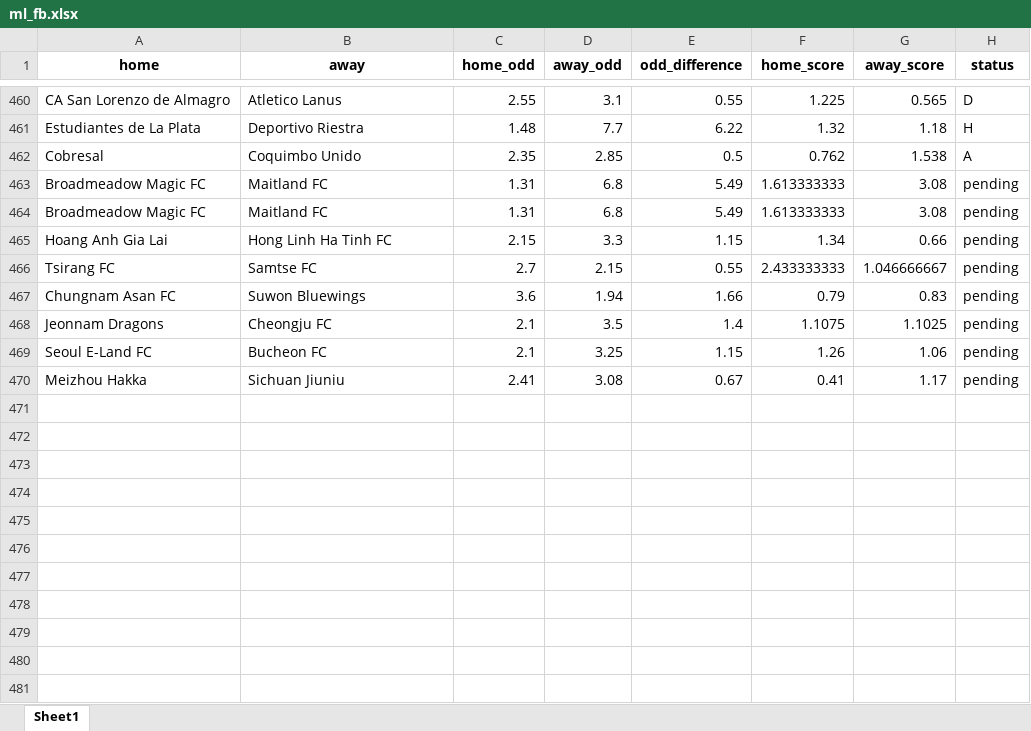
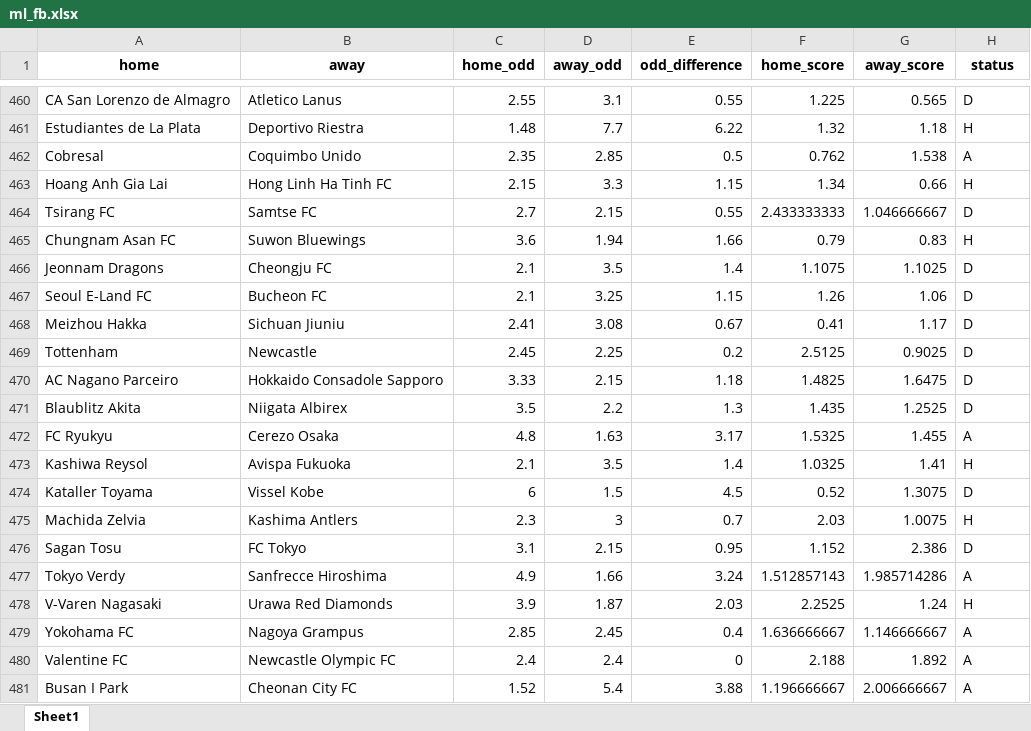
Before and after one commit to jbadonai/betting-predictions, an Excel workbook: bak/ml_fb.xlsx, sheet Sheet1, drawn as a sheet; only a part is shown, gaps mark what is left out; values as stored, in another font and other column widths than the file's, no borders; removed rows and columns are numbered as before the commit, all else as after; the diff covers the shown part only; the diff names each change by its address in the sheet, - before the commit and + after, or states it on an @@ line.

```diff
--- a/bak/ml_fb.xlsx (sheet Sheet1)
+++ b/bak/ml_fb.xlsx (sheet Sheet1)
-row 463: Broadmeadow Magic FC | Maitland FC | 1.31 | 6.8 | 5.49 | 1.613333333 | 3.08 | pending
-row 464: Broadmeadow Magic FC | Maitland FC | 1.31 | 6.8 | 5.49 | 1.613333333 | 3.08 | pending
-H463 (status): pending
+H463 (status): H
-H464 (status): pending
+H464 (status): D
-H465 (status): pending
+H465 (status): H
-H466:H468 (status): pending
+H466:H468 (status): D
+row 469: Tottenham | Newcastle | 2.45 | 2.25 | 0.2 | 2.5125 | 0.9025 | D
+row 470: AC Nagano Parceiro | Hokkaido Consadole Sapporo | 3.33 | 2.15 | 1.18 | 1.4825 | 1.6475 | D
+row 471: Blaublitz Akita | Niigata Albirex | 3.5 | 2.2 | 1.3 | 1.435 | 1.2525 | D
+row 472: FC Ryukyu | Cerezo Osaka | 4.8 | 1.63 | 3.17 | 1.5325 | 1.455 | A
+row 473: Kashiwa Reysol | Avispa Fukuoka | 2.1 | 3.5 | 1.4 | 1.0325 | 1.41 | H
+row 474: Kataller Toyama | Vissel Kobe | 6 | 1.5 | 4.5 | 0.52 | 1.3075 | D
+row 475: Machida Zelvia | Kashima Antlers | 2.3 | 3 | 0.7 | 2.03 | 1.0075 | H
+row 476: Sagan Tosu | FC Tokyo | 3.1 | 2.15 | 0.95 | 1.152 | 2.386 | D
+row 477: Tokyo Verdy | Sanfrecce Hiroshima | 4.9 | 1.66 | 3.24 | 1.512857143 | 1.985714286 | A
+row 478: V-Varen Nagasaki | Urawa Red Diamonds | 3.9 | 1.87 | 2.03 | 2.2525 | 1.24 | H
+row 479: Yokohama FC | Nagoya Grampus | 2.85 | 2.45 | 0.4 | 1.636666667 | 1.146666667 | A
+row 480: Valentine FC | Newcastle Olympic FC | 2.4 | 2.4 | 0 | 2.188 | 1.892 | A
+row 481: Busan I Park | Cheonan City FC | 1.52 | 5.4 | 3.88 | 1.196666667 | 2.006666667 | A
```
Also changed, not shown: 183 added rows elsewhere in this sheet, bak/ml_bb.xlsx, ml_bb.xlsx, 14 other files.
